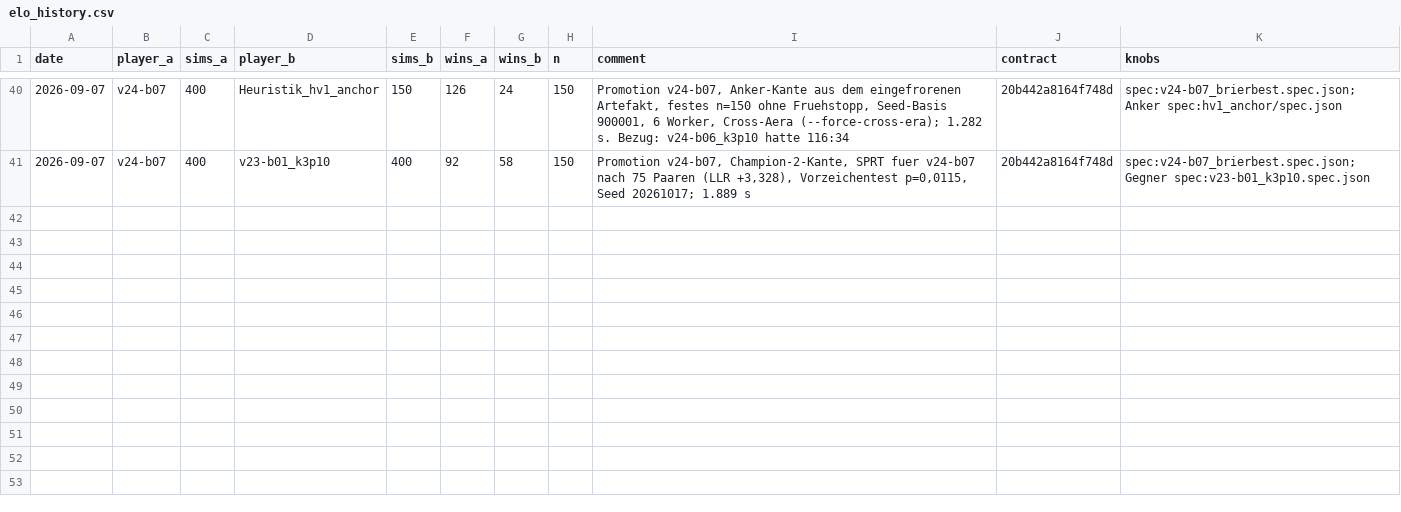
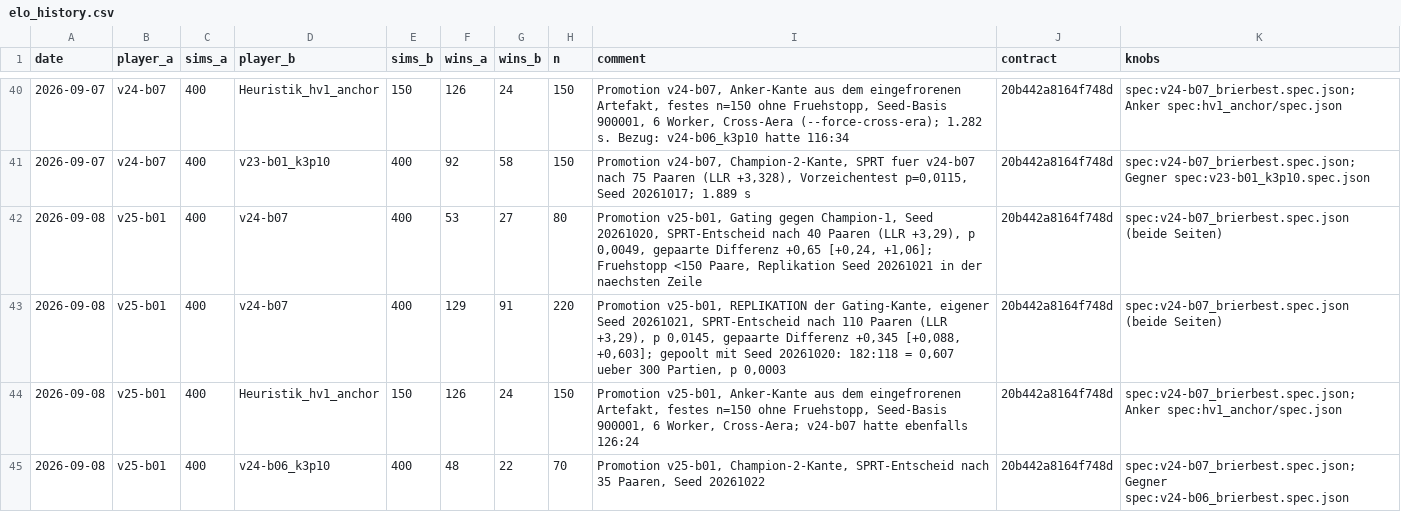
Before and after one commit to artfox1985/mosaic-AI, a CSV file: evaluations/elo_history.csv, drawn as a sheet; only a part is shown, gaps mark what is left out; the diff names each change by its address in the sheet, - before the commit and + after, or states it on an @@ line.

```diff
--- a/evaluations/elo_history.csv
+++ b/evaluations/elo_history.csv
+row 42: 2026-09-08 | v25-b01 | 400 | v24-b07 | 400 | 53 | 27 | 80 | Promotion v25-b01, Gating gegen Champion-1, Seed 20261020, SPRT-Entscheid nach 40 Paaren (LLR +3,29), p 0,0049, gepaarte Differenz +0,65 [+0,24, +1,06]; Fruehstopp <150 Paare, Replikation Seed 20261021 in der naechsten Zeile | 20b442a8164f748d | spec:v24-b07_brierbest.spec.json (beide Seiten)
+row 43: 2026-09-08 | v25-b01 | 400 | v24-b07 | 400 | 129 | 91 | 220 | Promotion v25-b01, REPLIKATION der Gating-Kante, eigener Seed 20261021, SPRT-Entscheid nach 110 Paaren (LLR +3,29), p 0,0145, gepaarte Differenz +0,345 [+0,088, +0,603]; gepoolt mit Seed 20261020: 182:118 = 0,607 ueber 300 Partien, p 0,0003 | 20b442a8164f748d | spec:v24-b07_brierbest.spec.json (beide Seiten)
+row 44: 2026-09-08 | v25-b01 | 400 | Heuristik_hv1_anchor | 150 | 126 | 24 | 150 | Promotion v25-b01, Anker-Kante aus dem eingefrorenen Artefakt, festes n=150 ohne Fruehstopp, Seed-Basis 900001, 6 Worker, Cross-Aera; v24-b07 hatte ebenfalls 126:24 | 20b442a8164f748d | spec:v24-b07_brierbest.spec.json; Anker spec:hv1_anchor/spec.json
+row 45: 2026-09-08 | v25-b01 | 400 | v24-b06_k3p10 | 400 | 48 | 22 | 70 | Promotion v25-b01, Champion-2-Kante, SPRT-Entscheid nach 35 Paaren, Seed 20261022 | 20b442a8164f748d | spec:v24-b07_brierbest.spec.json; Gegner spec:v24-b06_brierbest.spec.json
```
Also changed, not shown: evaluations/arena_trends.csv, 5 other files.
